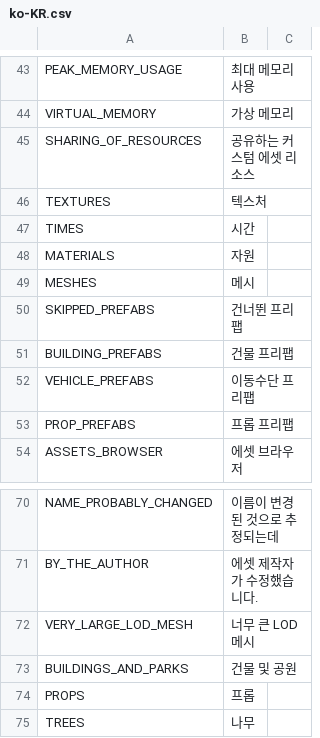
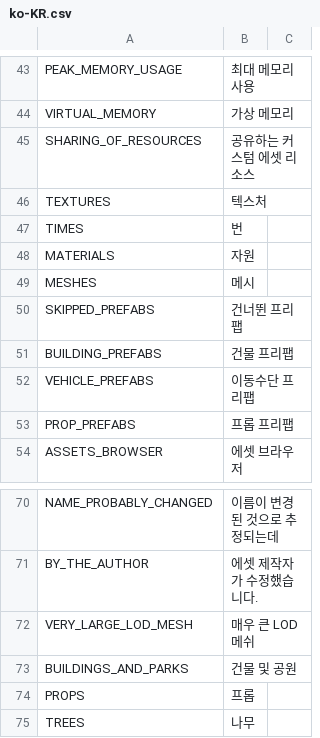
Before and after one commit to algernon-A/LSM-Revisited, a CSV file: Translations/ko-KR.csv, drawn as a sheet; only a part is shown, gaps mark what is left out.

Commit message:
Update translations.

```diff
--- a/Translations/ko-KR.csv
+++ b/Translations/ko-KR.csv
@@ -46,3 +46,3 @@
 "TEXTURES","텍스처",""
-"TIMES","시간",""
+"TIMES","번",""
 "MATERIALS","자원",""
@@ -71,3 +71,3 @@
 "BY_THE_AUTHOR","에셋 제작자가 수정했습니다.",""
-"VERY_LARGE_LOD_MESH","너무 큰 LOD 메시",""
+"VERY_LARGE_LOD_MESH","매우 큰 LOD 메쉬",""
 "BUILDINGS_AND_PARKS","건물 및 공원",""
```
Also changed, not shown: Translations/zh-CN.csv, 1 other file.
